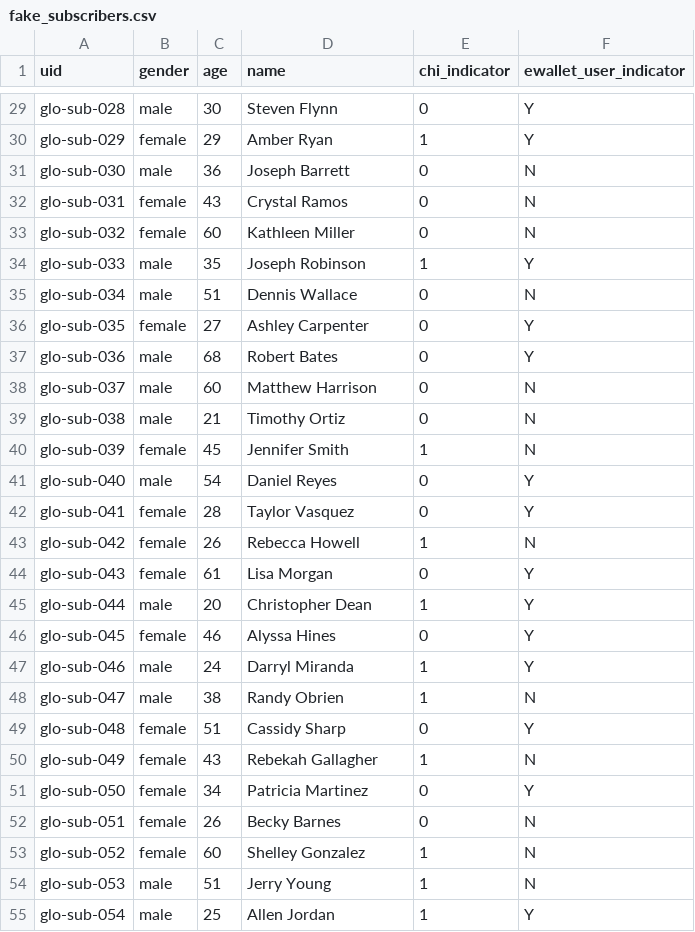
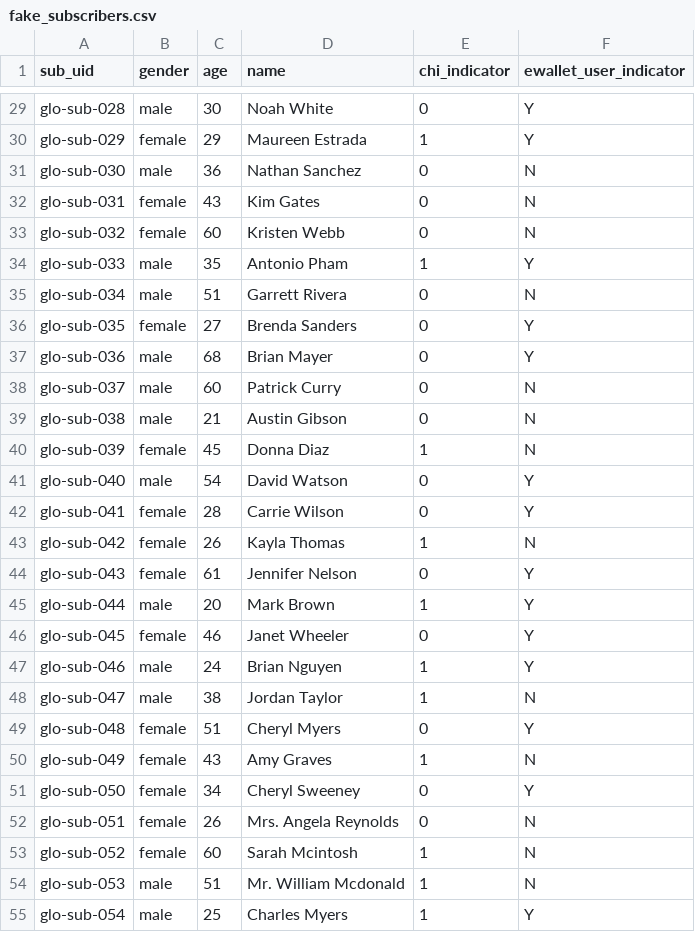
Before and after one commit to jpacil0/sds4gdsp, a CSV file: data/fake_subscribers.csv, drawn as a sheet; only a part is shown, gaps mark what is left out; the diff covers the shown part only; the diff names each change by its address in the sheet, - before the commit and + after, or states it on an @@ line.

```diff
--- a/data/fake_subscribers.csv
+++ b/data/fake_subscribers.csv
-A1: uid
+A1: sub_uid
-D29 (name): Steven Flynn
+D29 (name): Noah White
-D30 (name): Amber Ryan
+D30 (name): Maureen Estrada
-D31 (name): Joseph Barrett
+D31 (name): Nathan Sanchez
-D32 (name): Crystal Ramos
+D32 (name): Kim Gates
-D33 (name): Kathleen Miller
+D33 (name): Kristen Webb
-D34 (name): Joseph Robinson
+D34 (name): Antonio Pham
-D35 (name): Dennis Wallace
+D35 (name): Garrett Rivera
-D36 (name): Ashley Carpenter
+D36 (name): Brenda Sanders
-D37 (name): Robert Bates
+D37 (name): Brian Mayer
-D38 (name): Matthew Harrison
+D38 (name): Patrick Curry
-D39 (name): Timothy Ortiz
+D39 (name): Austin Gibson
-D40 (name): Jennifer Smith
+D40 (name): Donna Diaz
-D41 (name): Daniel Reyes
+D41 (name): David Watson
-D42 (name): Taylor Vasquez
+D42 (name): Carrie Wilson
-D43 (name): Rebecca Howell
+D43 (name): Kayla Thomas
-D44 (name): Lisa Morgan
+D44 (name): Jennifer Nelson
-D45 (name): Christopher Dean
+D45 (name): Mark Brown
-D46 (name): Alyssa Hines
+D46 (name): Janet Wheeler
-D47 (name): Darryl Miranda
+D47 (name): Brian Nguyen
-D48 (name): Randy Obrien
+D48 (name): Jordan Taylor
-D49 (name): Cassidy Sharp
+D49 (name): Cheryl Myers
-D50 (name): Rebekah Gallagher
+D50 (name): Amy Graves
-D51 (name): Patricia Martinez
+D51 (name): Cheryl Sweeney
-D52 (name): Becky Barnes
+D52 (name): Mrs. Angela Reynolds
-D53 (name): Shelley Gonzalez
+D53 (name): Sarah Mcintosh
-D54 (name): Jerry Young
+D54 (name): Mr. William Mcdonald
-D55 (name): Allen Jordan
+D55 (name): Charles Myers
```
Also changed, not shown: 73 edited cells elsewhere in this file, data/fake_cellsites.csv.
